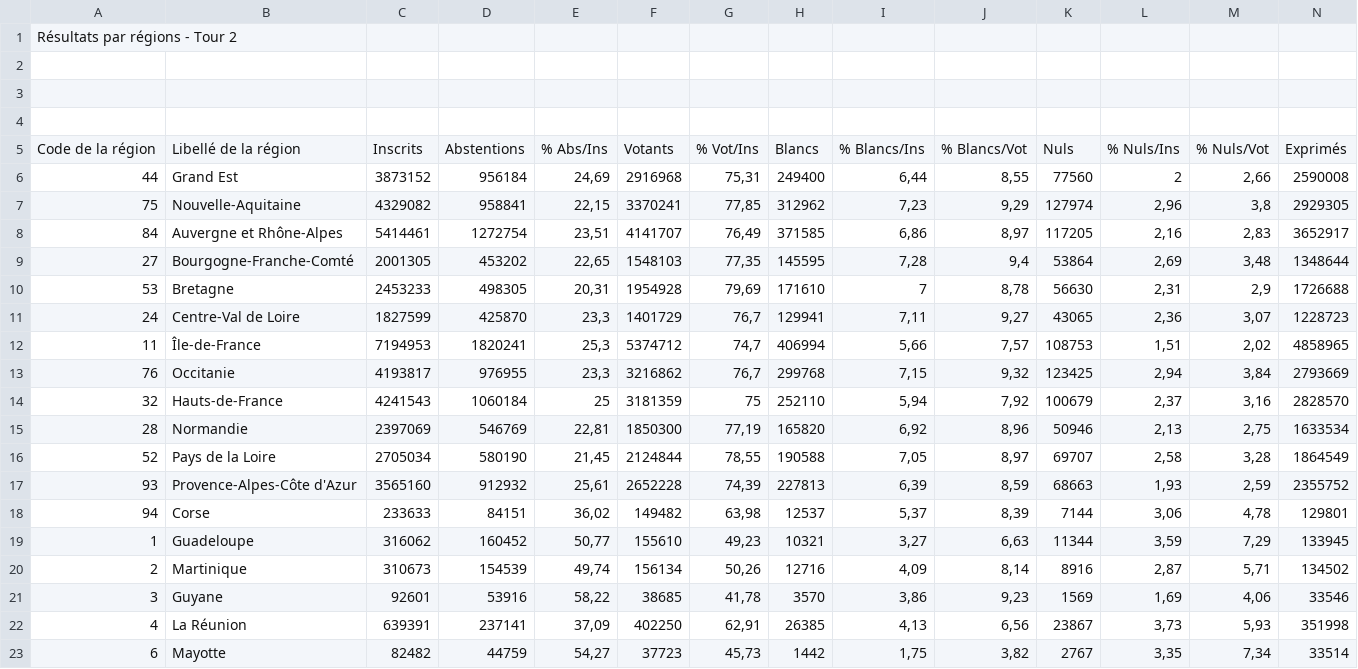
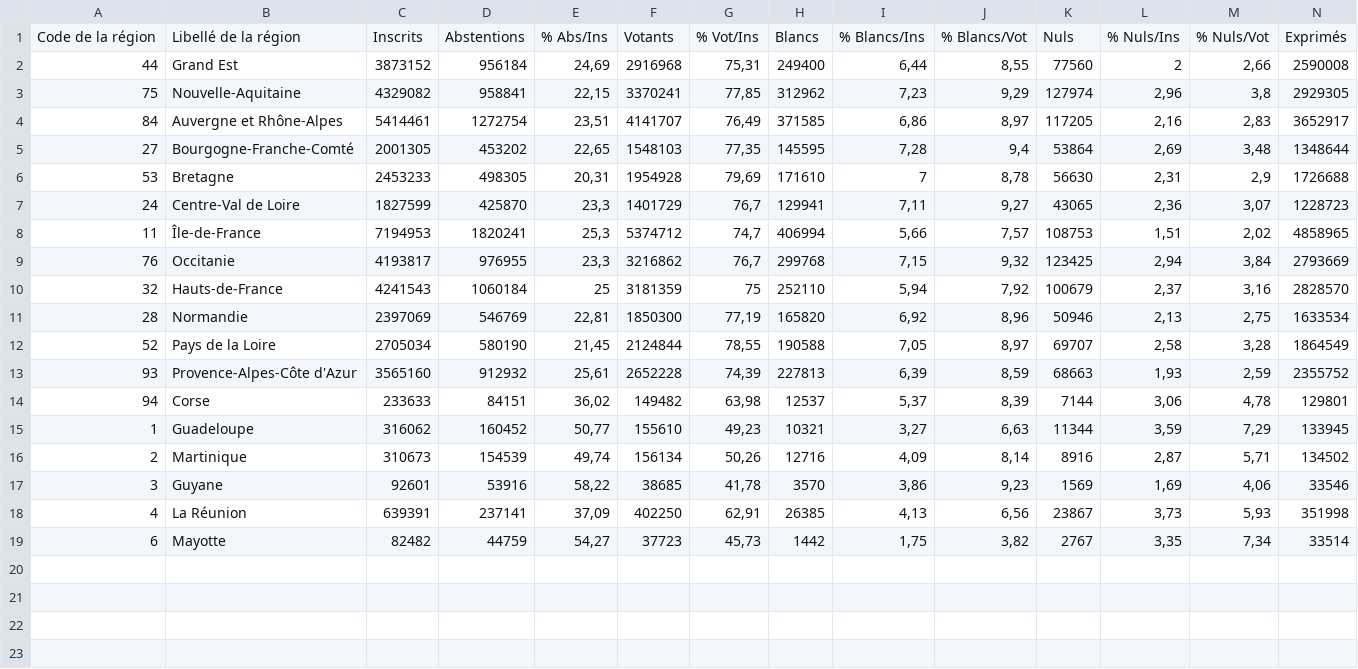
Before and after one commit to clemence17/marathon_midi_libre, a CSV file: Donnees/Données utilisées/Presidentielle_Tour_2_region.csv, drawn as a sheet; only a part is shown; rows hold the shown columns only; the diff names each change by its address in the sheet, - before the commit and + after, or states it on an @@ line.

Commit message:
fichier region néttoyé

```diff
--- a/Donnees/Données utilisées/Presidentielle_Tour_2_region.csv
+++ b/Donnees/Données utilisées/Presidentielle_Tour_2_region.csv
-row 1: Résultats par régions - Tour 2
-row 2: (empty)
-row 3: (empty)
-row 4: (empty)
```
Also changed, not shown: Donnees/Données utilisées/Presidentielle_Tour_2_dept.csv, 1 other file.
